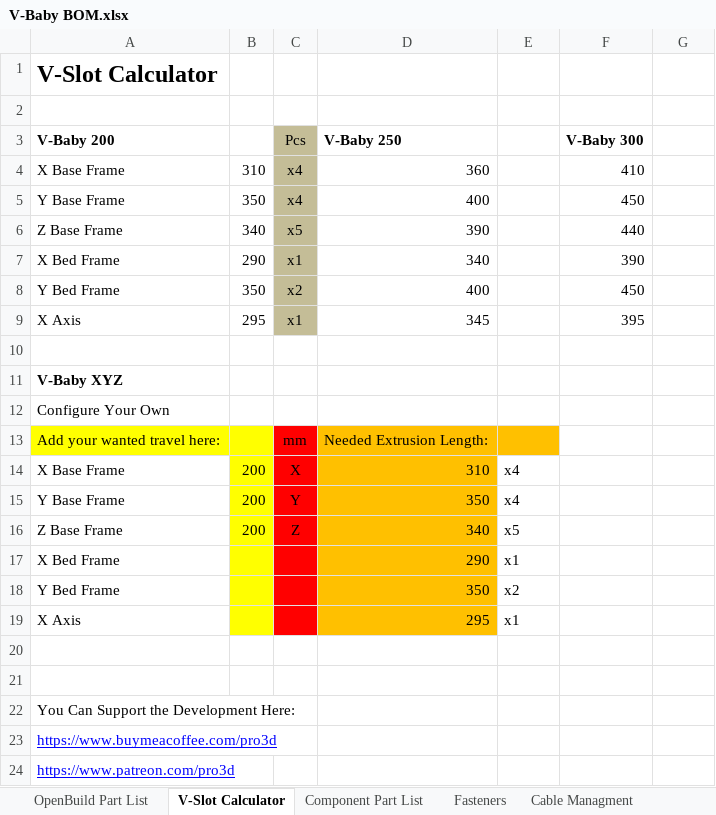
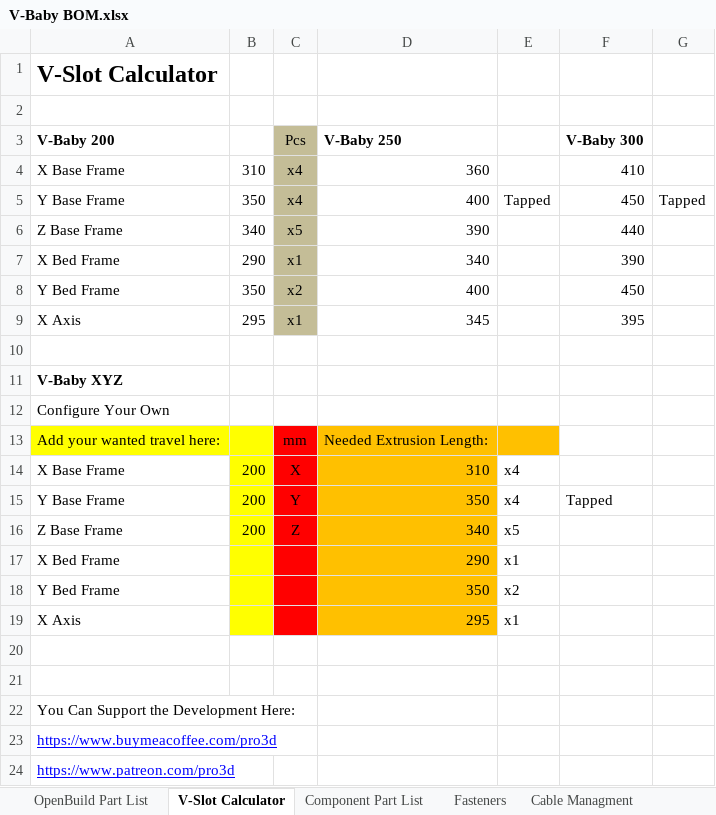
Before and after one commit to RoyBerntsenDesign/V-Baby-CoreXY, an Excel workbook: Document Library/Bill Of Materials/V-Baby BOM.xlsx, sheet V-Slot Calculator, drawn as a sheet; values as stored, in another font and other column widths than the file's, no borders; charts and pictures not drawn; the diff names each change by its address in the sheet, - before the commit and + after, or states it on an @@ line.

Commit message:
Update V-Baby BOM.xlsx

```diff
--- a/Document Library/Bill Of Materials/V-Baby BOM.xlsx (sheet V-Slot Calculator)
+++ b/Document Library/Bill Of Materials/V-Baby BOM.xlsx (sheet V-Slot Calculator)
-E5: (empty)
+E5: Tapped
-G5: (empty)
+G5: Tapped
-F15 (V-Baby 300): (empty)
+F15 (V-Baby 300): Tapped
```
